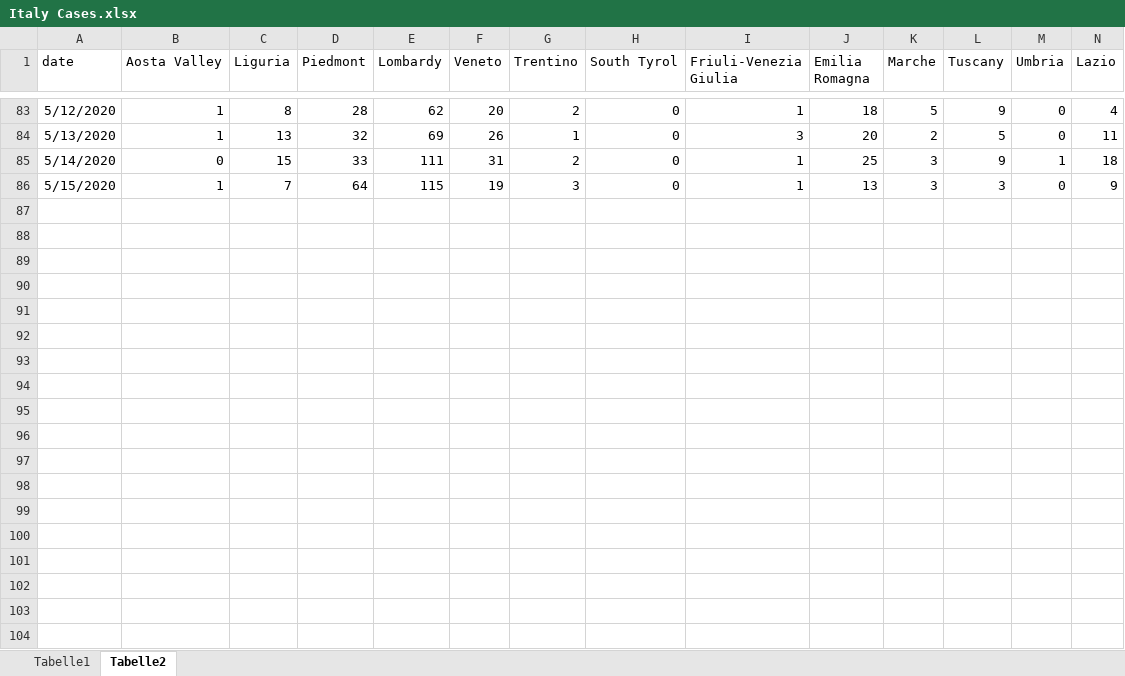
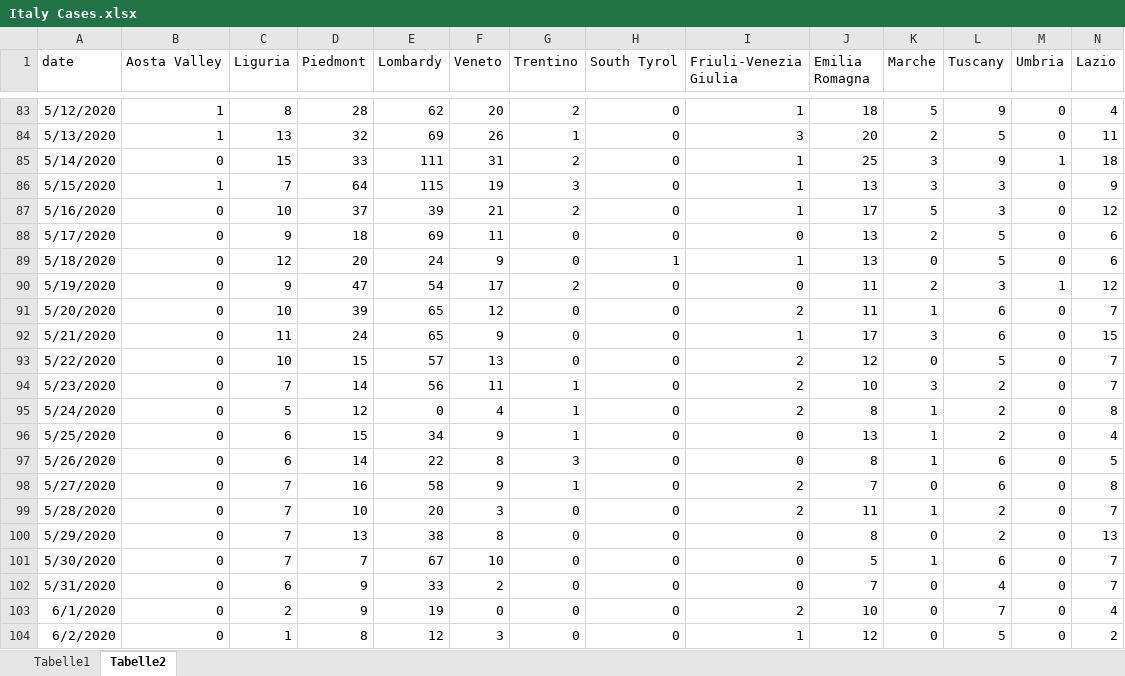
Before and after one commit to joabraha/Covid19, an Excel workbook: Deaths/Italy Cases.xlsx, sheet Tabelle2, drawn as a sheet; only a part is shown, gaps mark what is left out; values as stored, in another font and other column widths than the file's, no borders; rows hold the shown columns only; the diff covers the shown part only; the diff names each change by its address in the sheet, - before the commit and + after, or states it on an @@ line.

```diff
--- a/Deaths/Italy Cases.xlsx (sheet Tabelle2)
+++ b/Deaths/Italy Cases.xlsx (sheet Tabelle2)
+row 87: 5/16/2020 | 0 | 10 | 37 | 39 | 21 | 2 | 0 | 1 | 17 | 5 | 3 | 0 | 12
+row 88: 5/17/2020 | 0 | 9 | 18 | 69 | 11 | 0 | 0 | 0 | 13 | 2 | 5 | 0 | 6
+row 89: 5/18/2020 | 0 | 12 | 20 | 24 | 9 | 0 | 1 | 1 | 13 | 0 | 5 | 0 | 6
+row 90: 5/19/2020 | 0 | 9 | 47 | 54 | 17 | 2 | 0 | 0 | 11 | 2 | 3 | 1 | 12
+row 91: 5/20/2020 | 0 | 10 | 39 | 65 | 12 | 0 | 0 | 2 | 11 | 1 | 6 | 0 | 7
+row 92: 5/21/2020 | 0 | 11 | 24 | 65 | 9 | 0 | 0 | 1 | 17 | 3 | 6 | 0 | 15
+row 93: 5/22/2020 | 0 | 10 | 15 | 57 | 13 | 0 | 0 | 2 | 12 | 0 | 5 | 0 | 7
+row 94: 5/23/2020 | 0 | 7 | 14 | 56 | 11 | 1 | 0 | 2 | 10 | 3 | 2 | 0 | 7
+row 95: 5/24/2020 | 0 | 5 | 12 | 0 | 4 | 1 | 0 | 2 | 8 | 1 | 2 | 0 | 8
+row 96: 5/25/2020 | 0 | 6 | 15 | 34 | 9 | 1 | 0 | 0 | 13 | 1 | 2 | 0 | 4
+row 97: 5/26/2020 | 0 | 6 | 14 | 22 | 8 | 3 | 0 | 0 | 8 | 1 | 6 | 0 | 5
+row 98: 5/27/2020 | 0 | 7 | 16 | 58 | 9 | 1 | 0 | 2 | 7 | 0 | 6 | 0 | 8
+row 99: 5/28/2020 | 0 | 7 | 10 | 20 | 3 | 0 | 0 | 2 | 11 | 1 | 2 | 0 | 7
+row 100: 5/29/2020 | 0 | 7 | 13 | 38 | 8 | 0 | 0 | 0 | 8 | 0 | 2 | 0 | 13
+row 101: 5/30/2020 | 0 | 7 | 7 | 67 | 10 | 0 | 0 | 0 | 5 | 1 | 6 | 0 | 7
+row 102: 5/31/2020 | 0 | 6 | 9 | 33 | 2 | 0 | 0 | 0 | 7 | 0 | 4 | 0 | 7
+row 103: 6/1/2020 | 0 | 2 | 9 | 19 | 0 | 0 | 0 | 2 | 10 | 0 | 7 | 0 | 4
+row 104: 6/2/2020 | 0 | 1 | 8 | 12 | 3 | 0 | 0 | 1 | 12 | 0 | 5 | 0 | 2
```
Also changed, not shown: 1 added row elsewhere in this sheet, sheet Tabelle1, Deaths/Belgium Cases.xlsx, Deaths/Germany Cases.xlsx, 8 other files.
